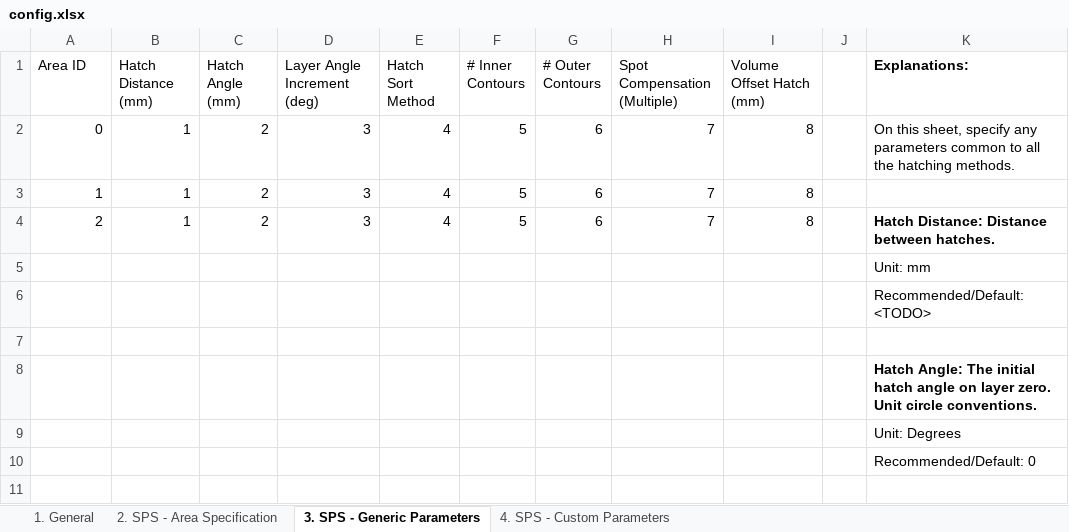
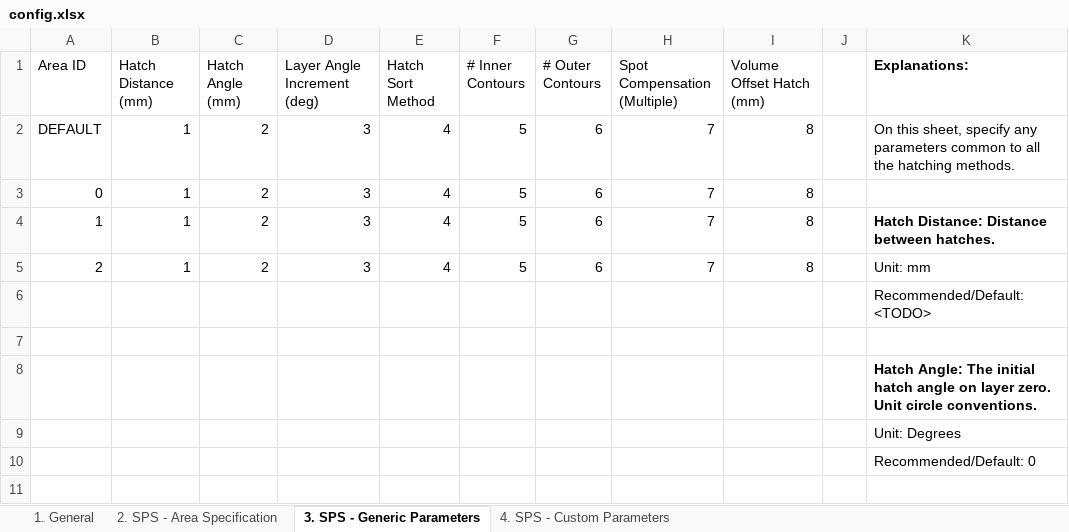
Before and after one commit to osu-cdme/cdme-scangen, an Excel workbook: config.xlsx, sheet 3. SPS - Generic Parameters, drawn as a sheet; only a part is shown; values as stored, in another font and other column widths than the file's, no borders; removed rows and columns are numbered as before the commit, all else as after; the diff names each change by its address in the sheet, - before the commit and + after, or states it on an @@ line.

Commit message:
Implement default hatcher modifiability

```diff
--- a/config.xlsx (sheet 3. SPS - Generic Parameters)
+++ b/config.xlsx (sheet 3. SPS - Generic Parameters)
+row 2: DEFAULT | 1 | 2 | 3 | 4 | 5 | 6 | 7 | 8 |  | On this sheet, specify any parameters common to all the hatching methods.
-K3 (Explanations:): On this sheet, specify any parameters common to all the hatching methods.
+K3 (Explanations:): (empty)
-K4 (Explanations:): (empty)
+K4 (Explanations:): Hatch Distance: Distance between hatches.
-K5 (Explanations:): Hatch Distance: Distance between hatches.
+K5 (Explanations:): Unit: mm
-K5 bold: on
+K5 bold: off
-row 5:  |  |  |  |  |  |  |  |  |  | Unit: mm
```
Also changed, not shown: sheet 4. SPS - Custom Parameters, sheet 2. SPS - Area Specification, 2 other files.
